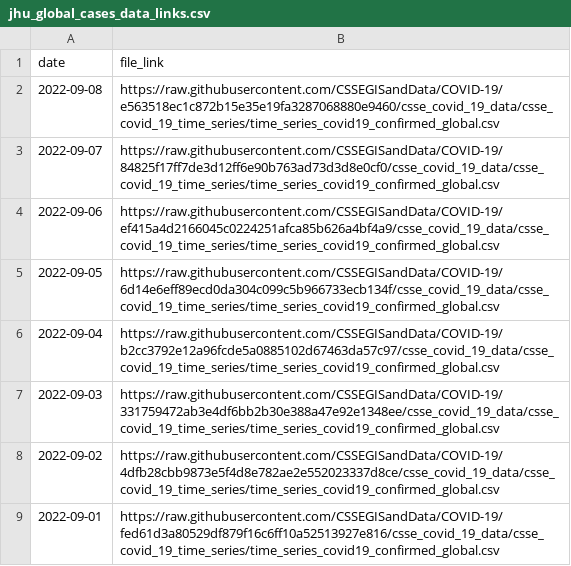
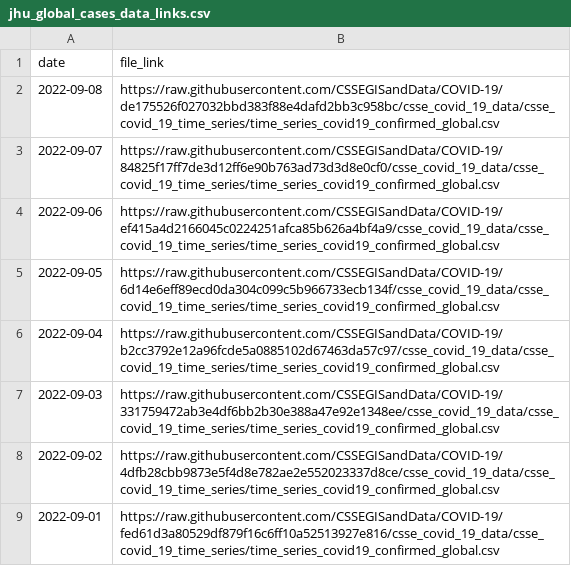
Before and after one commit to reichlab/covidData, a CSV file: data/jhu_global_cases_data_links.csv, drawn as a sheet; only a part is shown.

```diff
--- a/data/jhu_global_cases_data_links.csv
+++ b/data/jhu_global_cases_data_links.csv
@@ -1,3 +1,3 @@
 "date","file_link"
-2022-09-08,"https://raw.githubusercontent.com/CSSEGISandData/COVID-19/e563518ec1c872b15e35e19fa3287068880e9460/csse_covid_19_data/csse_covid_19_time_series/time_series_covid19_confirmed_global.csv"
+2022-09-08,"https://raw.githubusercontent.com/CSSEGISandData/COVID-19/de175526f027032bbd383f88e4dafd2bb3c958bc/csse_covid_19_data/csse_covid_19_time_series/time_series_covid19_confirmed_global.csv"
 2022-09-07,"https://raw.githubusercontent.com/CSSEGISandData/COVID-19/84825f17ff7de3d12ff6e90b763ad73d3d8e0cf0/csse_covid_19_data/csse_covid_19_time_series/time_series_covid19_confirmed_global.csv"
```
Also changed, not shown: data/jhu_global_deaths_data_links.csv, data/jhu_us_cases_data_links.csv, 1 other file.
